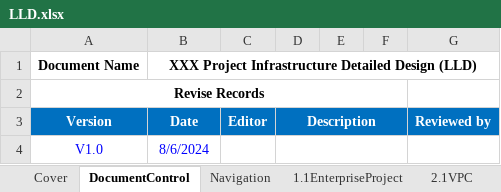
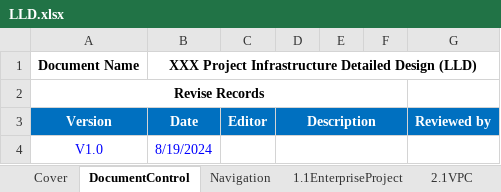
Before and after one commit to gutierrezps/huaweicloud-lld-to-terraform, an Excel workbook: LLD.xlsx, sheet DocumentControl, drawn as a sheet; values as stored, in another font and other column widths than the file's, no borders; the diff names each change by its address in the sheet, - before the commit and + after, or states it on an @@ line.

```diff
--- a/LLD.xlsx (sheet DocumentControl)
+++ b/LLD.xlsx (sheet DocumentControl)
-B4 (Date): 8/6/2024
+B4 (Date): 8/19/2024
```
Also changed, not shown: sheet Navigation, sheet 2.6NATrules, sheet 5.1ECS, sheet Cover, 3 other files.
